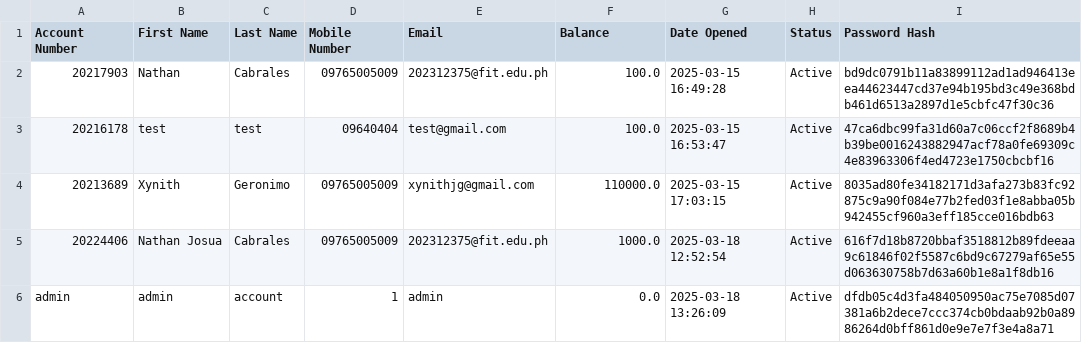
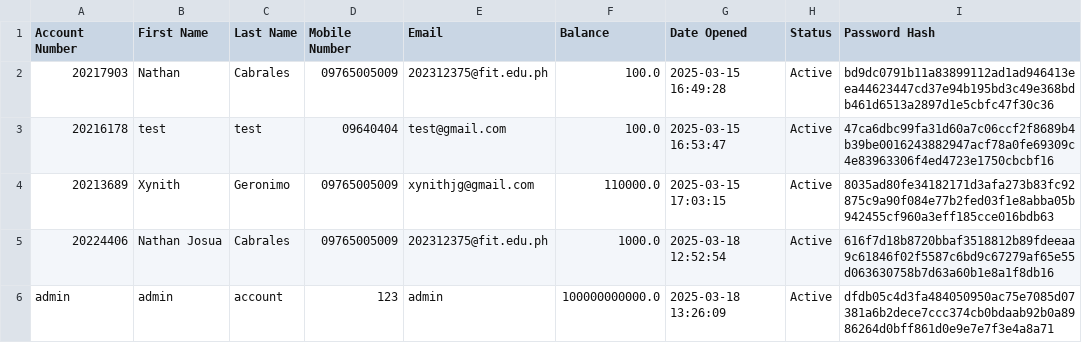
Before and after one commit to INB-Nathan/PYTHON-FINALS, a CSV file: Tam-Bank/userinfo/accounts.csv, drawn as a sheet.

```diff
--- a/Tam-Bank/userinfo/accounts.csv
+++ b/Tam-Bank/userinfo/accounts.csv
@@ -5,2 +5,2 @@ Account Number,First Name,Last Name,Mobile Number,Email,Balance,Date Opened,Stat
 20224406,Nathan Josua,Cabrales,09765005009,202312375@fit.edu.ph,1000.0,2025-03-18 12:52:54,Active,616f7d18b8720bbaf3518812b89fdeeaa9c61846f02f5587c6bd9c67279af65e55d063630758b7d63a60b1e8a1f8db16
-admin,admin,account,1,admin,0.0,2025-03-18 13:26:09,Active,dfdb05c4d3fa484050950ac75e7085d07381a6b2dece7ccc374cb0bdaab92b0a8986264d0bff861d0e9e7e7f3e4a8a71
+admin,admin,account,123,admin,100000000000.0,2025-03-18 13:26:09,Active,dfdb05c4d3fa484050950ac75e7085d07381a6b2dece7ccc374cb0bdaab92b0a8986264d0bff861d0e9e7e7f3e4a8a71
```
Also changed, not shown: 1 other file.
